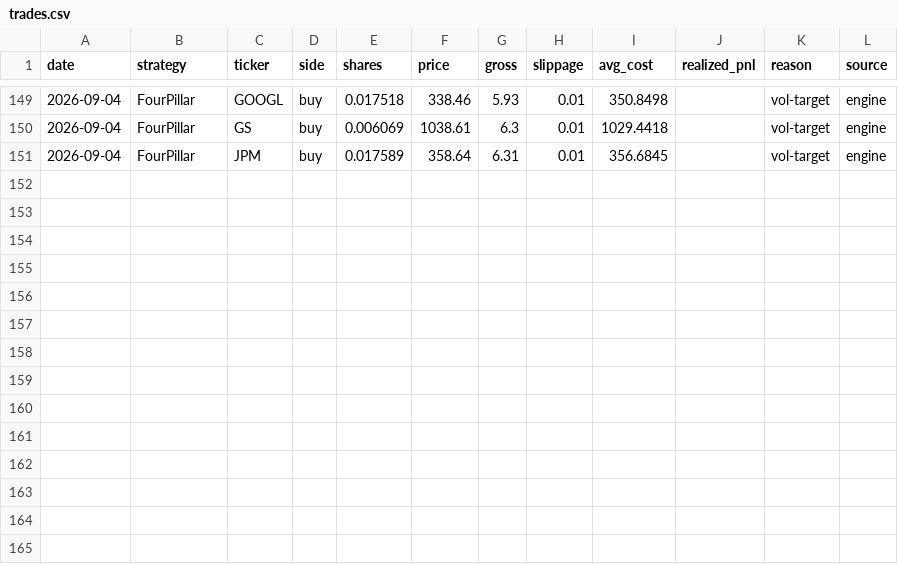
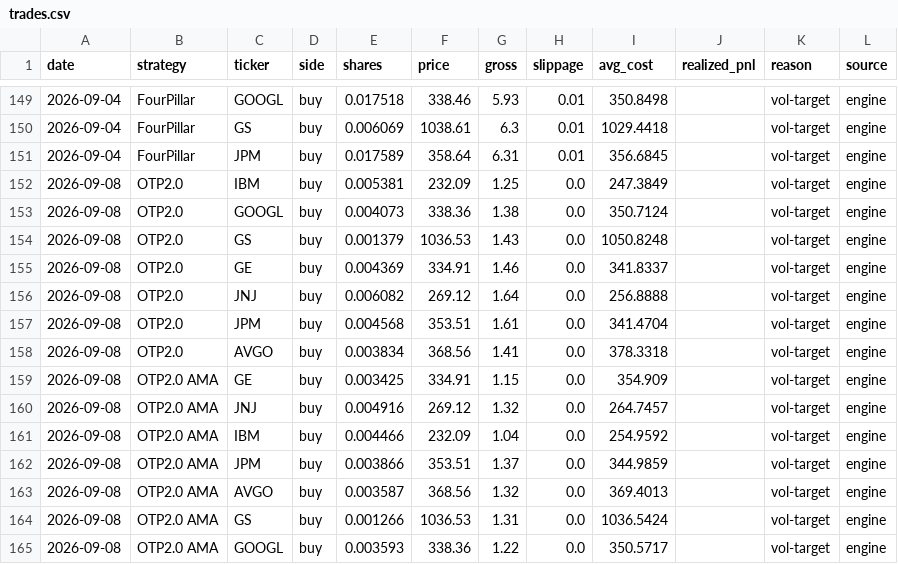
Before and after one commit to Mariokeyrouz/market-dashboard-otp2-paper-trading-, a CSV file: trades.csv, drawn as a sheet; only a part is shown, gaps mark what is left out.

```diff
--- a/trades.csv
+++ b/trades.csv
@@ -151 +151,15 @@ date,strategy,ticker,side,shares,price,gross,slippage,avg_cost,realized_pnl,reas
 2026-09-04,FourPillar,JPM,buy,0.017589,358.64,6.31,0.01,356.6845,,vol-target,engine
+2026-09-08,OTP2.0,IBM,buy,0.005381,232.09,1.25,0.0,247.3849,,vol-target,engine
+2026-09-08,OTP2.0,GOOGL,buy,0.004073,338.36,1.38,0.0,350.7124,,vol-target,engine
+2026-09-08,OTP2.0,GS,buy,0.001379,1036.53,1.43,0.0,1050.8248,,vol-target,engine
+2026-09-08,OTP2.0,GE,buy,0.004369,334.91,1.46,0.0,341.8337,,vol-target,engine
+2026-09-08,OTP2.0,JNJ,buy,0.006082,269.12,1.64,0.0,256.8888,,vol-target,engine
+2026-09-08,OTP2.0,JPM,buy,0.004568,353.51,1.61,0.0,341.4704,,vol-target,engine
+2026-09-08,OTP2.0,AVGO,buy,0.003834,368.56,1.41,0.0,378.3318,,vol-target,engine
+2026-09-08,OTP2.0 AMA,GE,buy,0.003425,334.91,1.15,0.0,354.909,,vol-target,engine
+2026-09-08,OTP2.0 AMA,JNJ,buy,0.004916,269.12,1.32,0.0,264.7457,,vol-target,engine
+2026-09-08,OTP2.0 AMA,IBM,buy,0.004466,232.09,1.04,0.0,254.9592,,vol-target,engine
+2026-09-08,OTP2.0 AMA,JPM,buy,0.003866,353.51,1.37,0.0,344.9859,,vol-target,engine
+2026-09-08,OTP2.0 AMA,AVGO,buy,0.003587,368.56,1.32,0.0,369.4013,,vol-target,engine
+2026-09-08,OTP2.0 AMA,GS,buy,0.001266,1036.53,1.31,0.0,1036.5424,,vol-target,engine
+2026-09-08,OTP2.0 AMA,GOOGL,buy,0.003593,338.36,1.22,0.0,350.5717,,vol-target,engine
```
Also changed, not shown: factor_ledger.csv, factor_ledger_AMA.csv, 12 other files.
